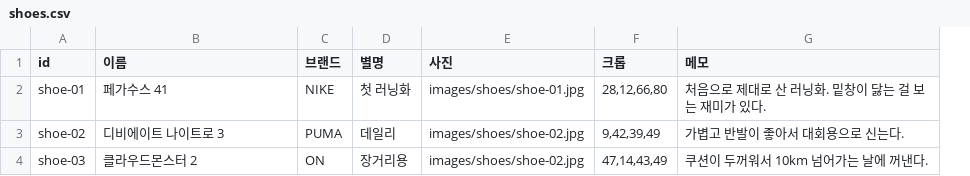
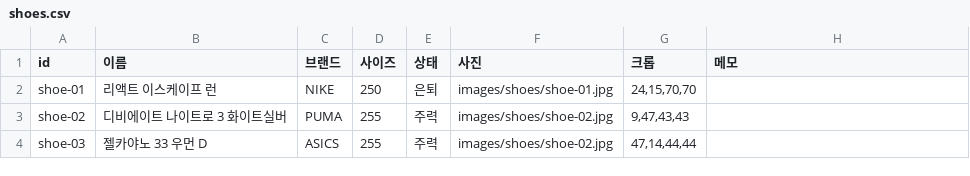
Before and after one commit to kwiseon/funrun, a CSV file: data/shoes.csv, drawn as a sheet; removed rows and columns are numbered as before the commit, all else as after; the diff names each change by its address in the sheet, - before the commit and + after, or states it on an @@ line.

```diff
--- a/data/shoes.csv
+++ b/data/shoes.csv
-column D (별명), rows 2-4: 첫 러닝화 | 데일리 | 장거리용
+column D (사이즈), rows 2-4: 250 | 255 | 255
+column E (상태), rows 2-4: 은퇴 | 주력 | 주력
-B2 (이름): 페가수스 41
+B2 (이름): 리액트 이스케이프 런
-G2 (크롭): 28,12,66,80
+G2 (크롭): 24,15,70,70
-H2 (메모): 처음으로 제대로 산 러닝화. 밑창이 닳는 걸 보는 재미가 있다.
+H2 (메모): (empty)
-B3 (이름): 디비에이트 나이트로 3
+B3 (이름): 디비에이트 나이트로 3 화이트실버
-G3 (크롭): 9,42,39,49
+G3 (크롭): 9,47,43,43
-H3 (메모): 가볍고 반발이 좋아서 대회용으로 신는다.
+H3 (메모): (empty)
-B4 (이름): 클라우드몬스터 2
+B4 (이름): 젤카야노 33 우먼 D
-C4 (브랜드): ON
+C4 (브랜드): ASICS
-G4 (크롭): 47,14,43,49
+G4 (크롭): 47,14,44,44
-H4 (메모): 쿠션이 두꺼워서 10km 넘어가는 날에 꺼낸다.
+H4 (메모): (empty)
```
Also changed, not shown: data/runs.csv, 6 other files.
